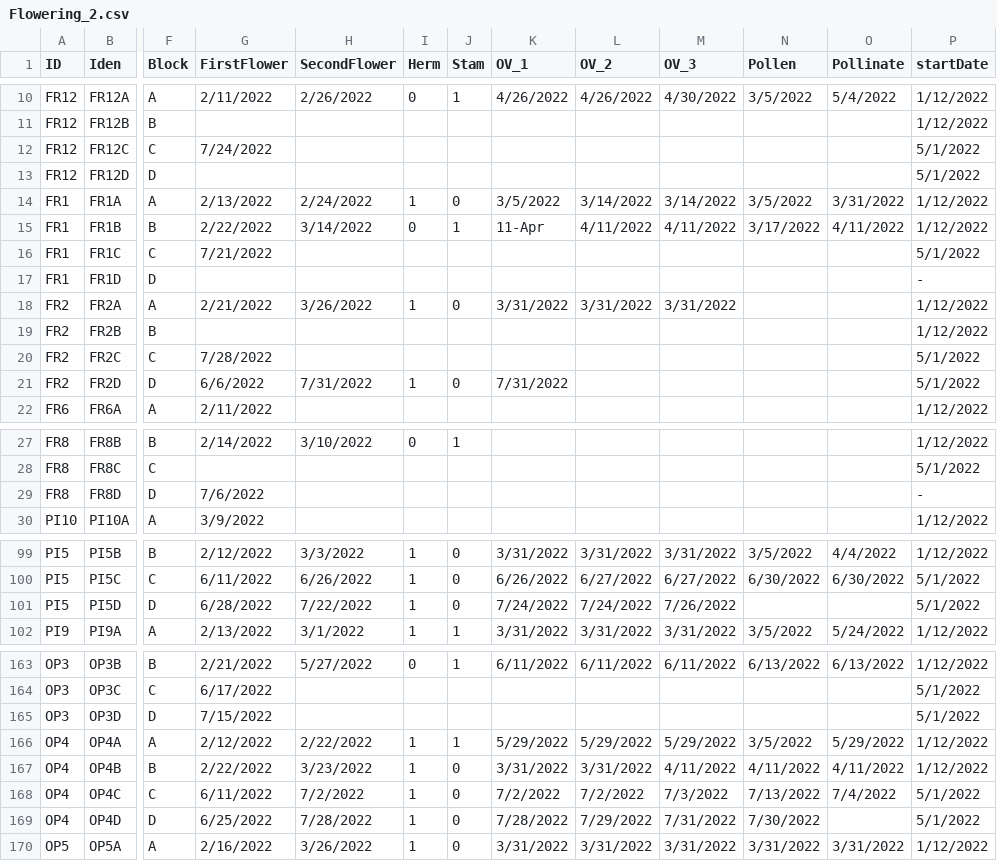
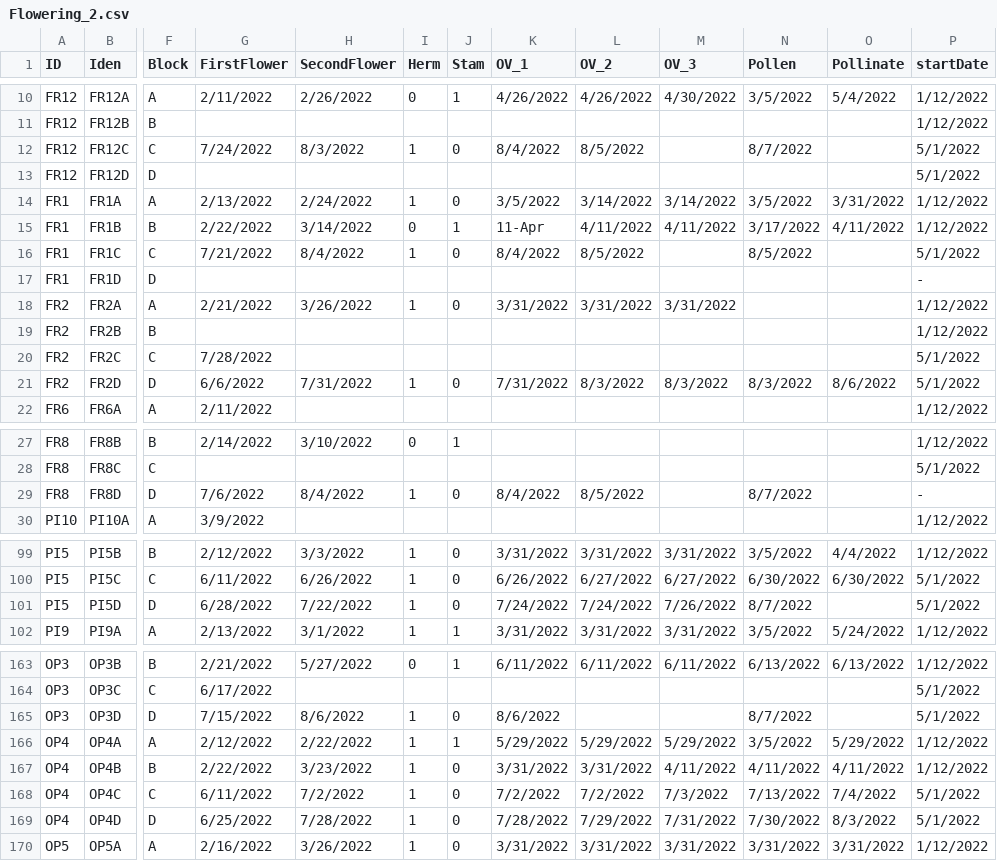
Before and after one commit to echandle2228/horsenettle_2022, a CSV file: data/Flowering_2.csv, drawn as a sheet; only a part is shown, gaps mark what is left out; the diff covers the shown part only; the diff names each change by its address in the sheet, - before the commit and + after, or states it on an @@ line.

```diff
--- a/data/Flowering_2.csv
+++ b/data/Flowering_2.csv
-H12 (SecondFlower): (empty)
+H12 (SecondFlower): 8/3/2022
-I12 (Herm): (empty)
+I12 (Herm): 1
-J12 (Stam): (empty)
+J12 (Stam): 0
-K12 (OV_1): (empty)
+K12 (OV_1): 8/4/2022
-L12 (OV_2): (empty)
+L12 (OV_2): 8/5/2022
-N12 (Pollen): (empty)
+N12 (Pollen): 8/7/2022
-H16 (SecondFlower): (empty)
+H16 (SecondFlower): 8/4/2022
-I16 (Herm): (empty)
+I16 (Herm): 1
-J16 (Stam): (empty)
+J16 (Stam): 0
-K16 (OV_1): (empty)
+K16 (OV_1): 8/4/2022
-L16 (OV_2): (empty)
+L16 (OV_2): 8/5/2022
-N16 (Pollen): (empty)
+N16 (Pollen): 8/5/2022
-L21 (OV_2): (empty)
+L21 (OV_2): 8/3/2022
-M21 (OV_3): (empty)
+M21 (OV_3): 8/3/2022
-N21 (Pollen): (empty)
+N21 (Pollen): 8/3/2022
-O21 (Pollinate): (empty)
+O21 (Pollinate): 8/6/2022
-H29 (SecondFlower): (empty)
+H29 (SecondFlower): 8/4/2022
-I29 (Herm): (empty)
+I29 (Herm): 1
-J29 (Stam): (empty)
+J29 (Stam): 0
-K29 (OV_1): (empty)
+K29 (OV_1): 8/4/2022
-L29 (OV_2): (empty)
+L29 (OV_2): 8/5/2022
-N29 (Pollen): (empty)
+N29 (Pollen): 8/7/2022
-N101 (Pollen): (empty)
+N101 (Pollen): 8/7/2022
-H165 (SecondFlower): (empty)
+H165 (SecondFlower): 8/6/2022
-I165 (Herm): (empty)
+I165 (Herm): 1
-J165 (Stam): (empty)
+J165 (Stam): 0
-K165 (OV_1): (empty)
+K165 (OV_1): 8/6/2022
-N165 (Pollen): (empty)
+N165 (Pollen): 8/7/2022
-O169 (Pollinate): (empty)
+O169 (Pollinate): 8/3/2022
```
Also changed, not shown: 1 edited cell elsewhere in this file, data/flower_traits.csv.
